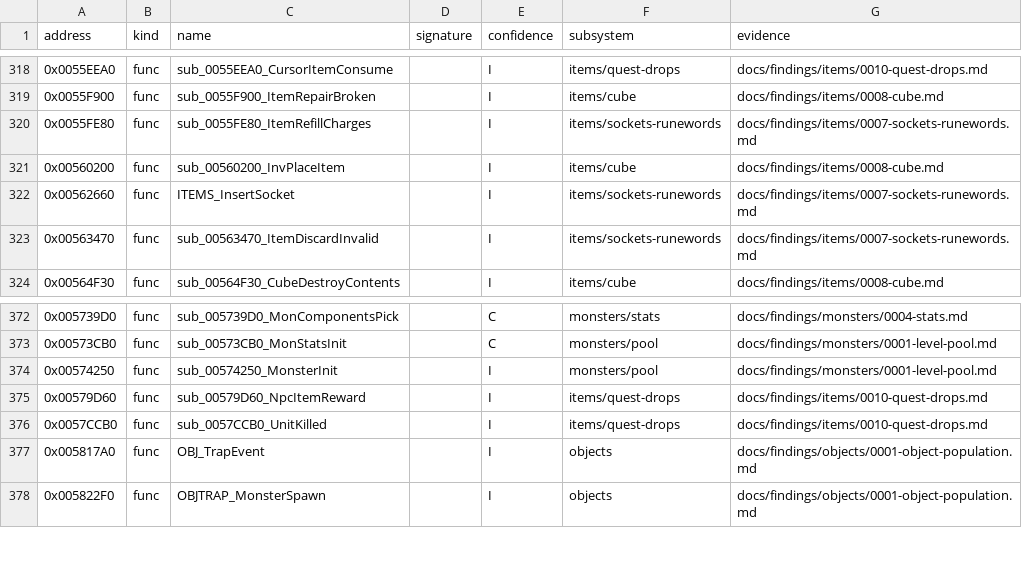
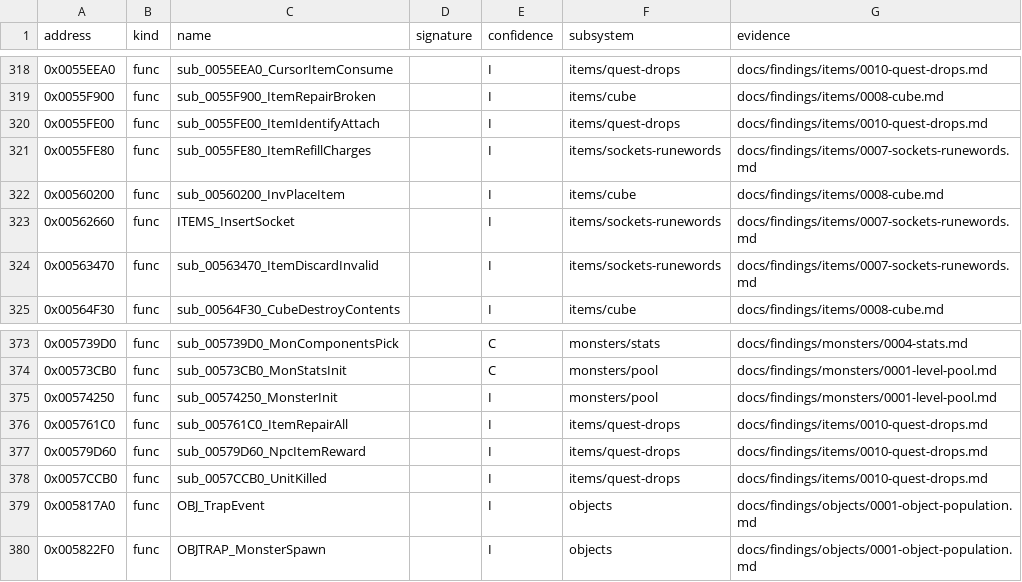
Before and after one commit to IgorKonovalov/diablo-2-recompilation, a CSV file: re/symbols.csv, drawn as a sheet; only a part is shown, gaps mark what is left out; the diff names each change by its address in the sheet, - before the commit and + after, or states it on an @@ line.

Commit message:
docs(findings): items/quest-drops Phase 1b community cross-check (plan 0032)
17 verdict lines in items/0010 Leads used; one contradiction (the data guide's Act I
TCQuestId labels), none on behaviour. Re-read the services' shared tail: imbue, socket and
personalize all repair and recharge the result. Four sources registered; items/0001 open
questions pointed at items/0010; plan log and backlog entries for review.

```diff
--- a/re/symbols.csv
+++ b/re/symbols.csv
+row 320: 0x0055FE00 | func | sub_0055FE00_ItemIdentifyAttach |  | I | items/quest-drops | docs/findings/items/0010-quest-drops.md
+row 376: 0x005761C0 | func | sub_005761C0_ItemRepairAll |  | I | items/quest-drops | docs/findings/items/0010-quest-drops.md
```
Also changed, not shown: 5 other files.
